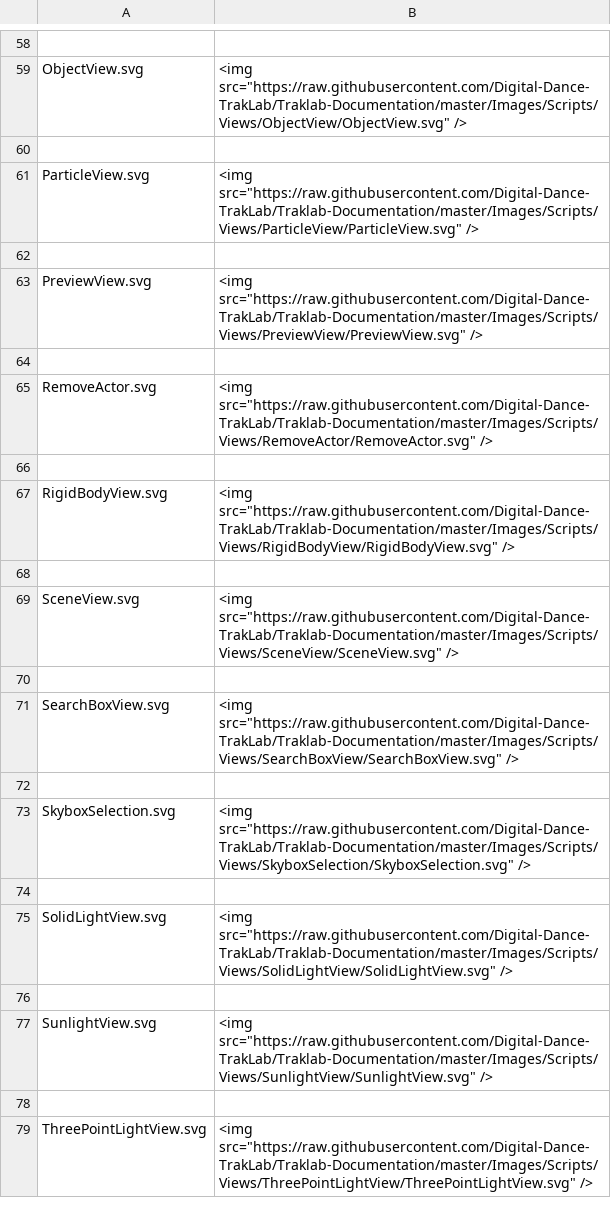
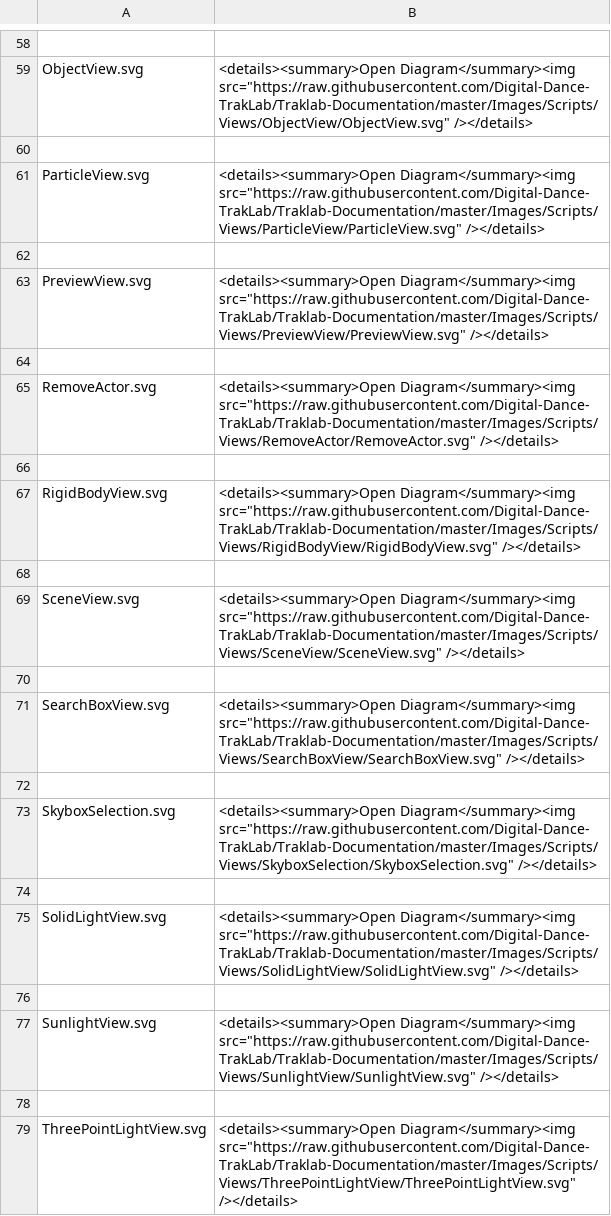
Before and after one commit to Digital-Dance-TrakLab/Traklab-Documentation, a CSV file: class_table.csv, drawn as a sheet; only a part is shown, gaps mark what is left out; the diff covers the shown part only; the diff names each change by its address in the sheet, - before the commit and + after, or states it on an @@ line.

```diff
--- a/class_table.csv
+++ b/class_table.csv
-B59: <img src="https://raw.githubusercontent.com/Digital-Dance-TrakLab/Traklab-Documentation/master/Images/Scripts/Views/ObjectView/ObjectView.svg" />
+B59: <details><summary>Open Diagram</summary><img src="https://raw.githubusercontent.com/Digital-Dance-TrakLab/Traklab-Documentation/master/Images/Scripts/Views/ObjectView/ObjectView.svg" /></details>
-B61: <img src="https://raw.githubusercontent.com/Digital-Dance-TrakLab/Traklab-Documentation/master/Images/Scripts/Views/ParticleView/ParticleView.svg" />
+B61: <details><summary>Open Diagram</summary><img src="https://raw.githubusercontent.com/Digital-Dance-TrakLab/Traklab-Documentation/master/Images/Scripts/Views/ParticleView/ParticleView.svg" /></details>
-B63: <img src="https://raw.githubusercontent.com/Digital-Dance-TrakLab/Traklab-Documentation/master/Images/Scripts/Views/PreviewView/PreviewView.svg" />
+B63: <details><summary>Open Diagram</summary><img src="https://raw.githubusercontent.com/Digital-Dance-TrakLab/Traklab-Documentation/master/Images/Scripts/Views/PreviewView/PreviewView.svg" /></details>
-B65: <img src="https://raw.githubusercontent.com/Digital-Dance-TrakLab/Traklab-Documentation/master/Images/Scripts/Views/RemoveActor/RemoveActor.svg" />
+B65: <details><summary>Open Diagram</summary><img src="https://raw.githubusercontent.com/Digital-Dance-TrakLab/Traklab-Documentation/master/Images/Scripts/Views/RemoveActor/RemoveActor.svg" /></details>
-B67: <img src="https://raw.githubusercontent.com/Digital-Dance-TrakLab/Traklab-Documentation/master/Images/Scripts/Views/RigidBodyView/RigidBodyView.svg" />
+B67: <details><summary>Open Diagram</summary><img src="https://raw.githubusercontent.com/Digital-Dance-TrakLab/Traklab-Documentation/master/Images/Scripts/Views/RigidBodyView/RigidBodyView.svg" /></details>
-B69: <img src="https://raw.githubusercontent.com/Digital-Dance-TrakLab/Traklab-Documentation/master/Images/Scripts/Views/SceneView/SceneView.svg" />
+B69: <details><summary>Open Diagram</summary><img src="https://raw.githubusercontent.com/Digital-Dance-TrakLab/Traklab-Documentation/master/Images/Scripts/Views/SceneView/SceneView.svg" /></details>
-B71: <img src="https://raw.githubusercontent.com/Digital-Dance-TrakLab/Traklab-Documentation/master/Images/Scripts/Views/SearchBoxView/SearchBoxView.svg" />
+B71: <details><summary>Open Diagram</summary><img src="https://raw.githubusercontent.com/Digital-Dance-TrakLab/Traklab-Documentation/master/Images/Scripts/Views/SearchBoxView/SearchBoxView.svg" /></details>
-B73: <img src="https://raw.githubusercontent.com/Digital-Dance-TrakLab/Traklab-Documentation/master/Images/Scripts/Views/SkyboxSelection/SkyboxSelection.svg" />
+B73: <details><summary>Open Diagram</summary><img src="https://raw.githubusercontent.com/Digital-Dance-TrakLab/Traklab-Documentation/master/Images/Scripts/Views/SkyboxSelection/SkyboxSelection.svg" /></details>
-B75: <img src="https://raw.githubusercontent.com/Digital-Dance-TrakLab/Traklab-Documentation/master/Images/Scripts/Views/SolidLightView/SolidLightView.svg" />
+B75: <details><summary>Open Diagram</summary><img src="https://raw.githubusercontent.com/Digital-Dance-TrakLab/Traklab-Documentation/master/Images/Scripts/Views/SolidLightView/SolidLightView.svg" /></details>
-B77: <img src="https://raw.githubusercontent.com/Digital-Dance-TrakLab/Traklab-Documentation/master/Images/Scripts/Views/SunlightView/SunlightView.svg" />
+B77: <details><summary>Open Diagram</summary><img src="https://raw.githubusercontent.com/Digital-Dance-TrakLab/Traklab-Documentation/master/Images/Scripts/Views/SunlightView/SunlightView.svg" /></details>
-B79: <img src="https://raw.githubusercontent.com/Digital-Dance-TrakLab/Traklab-Documentation/master/Images/Scripts/Views/ThreePointLightView/ThreePointLightView.svg" />
+B79: <details><summary>Open Diagram</summary><img src="https://raw.githubusercontent.com/Digital-Dance-TrakLab/Traklab-Documentation/master/Images/Scripts/Views/ThreePointLightView/ThreePointLightView.svg" /></details>
```
Also changed, not shown: 28 edited cells elsewhere in this file, 2 other files.
